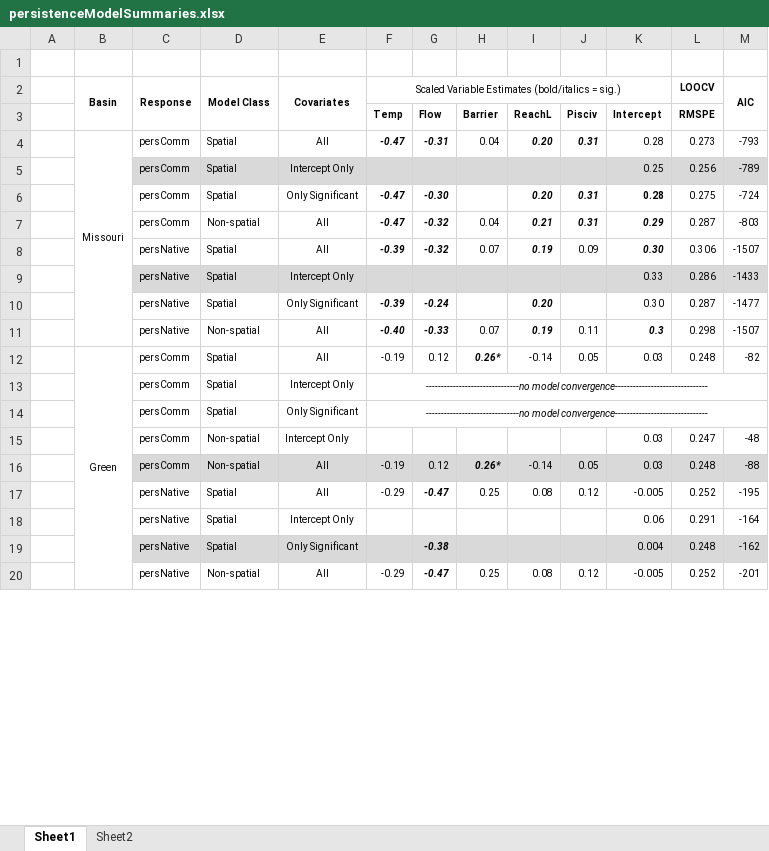
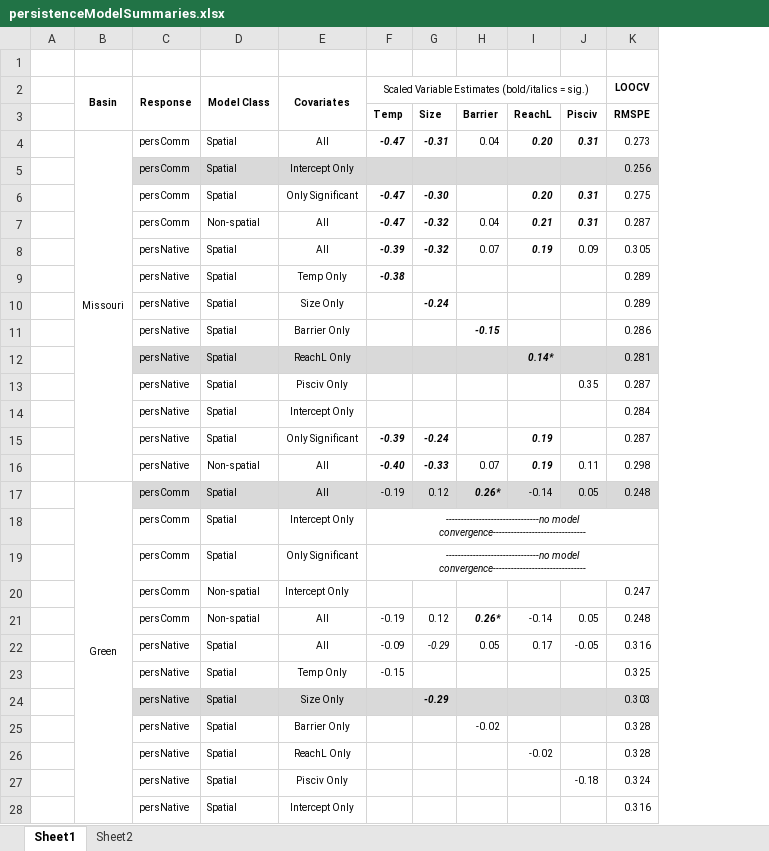
Before and after one commit to niallgclancy/persistence, an Excel workbook: persistenceModelSummaries.xlsx, sheet Sheet1, drawn as a sheet; only a part is shown; values as stored, in another font and other column widths than the file's, no borders; removed rows and columns are numbered as before the commit, all else as after; the diff covers the shown part only; the diff names each change by its address in the sheet, - before the commit and + after, or states it on an @@ line.

```diff
--- a/persistenceModelSummaries.xlsx (sheet Sheet1)
+++ b/persistenceModelSummaries.xlsx (sheet Sheet1)
-column K, rows 3-16: Intercept | 0.28 | 0.25 | 0.28 | 0.29 | 0.30 | 0.33 | 0.30 | 0.3 | 0.03 |  |  | 0.03 | 0.03; row 18: 0.06
-column M (AIC), rows 4-16: -793 | -789 | -724 | -803 | -1507 | -1433 | -1477 | -1507 | -82 |  |  | -48 | -88; row 18: -164
-G3: Flow
+G3: Size
-K8 (LOOCV): 0.306
+K8 (LOOCV): 0.305
+row 9:  |  | persNative | Spatial | Temp Only | -0.38 |  |  |  |  | 0.289
+row 10:  |  | persNative | Spatial | Size Only |  | -0.24 |  |  |  | 0.289
+row 11:  |  | persNative | Spatial | Barrier Only |  |  | -0.15 |  |  | 0.286
+row 12:  |  | persNative | Spatial | ReachL Only |  |  |  | 0.14* |  | 0.281
+row 13:  |  | persNative | Spatial | Pisciv Only |  |  |  |  | 0.35 | 0.287
-C14:J14 fill: #D9D9D9
+C14:J14 fill: none
-K14 (LOOCV): 0.286
+K14 (LOOCV): 0.284
-K14 fill: #D9D9D9
+K14 fill: none
-I15: 0.20
+I15: 0.19
-C17:J17 fill: none
+C17:J17 fill: #D9D9D9
-K17 fill: none
+K17 fill: #D9D9D9
-C21:J21 fill: #D9D9D9
+C21:J21 fill: none
-K21 fill: #D9D9D9
+K21 fill: none
-row 17:  |  | persNative | Spatial | All | -0.29 | -0.47 | 0.25 | 0.08 | 0.12 | -0.005 | 0.252 | -195
+row 22:  |  | persNative | Spatial | All | -0.09 | -0.29 | 0.05 | 0.17 | -0.05 | 0.316
+row 23:  |  | persNative | Spatial | Temp Only | -0.15 |  |  |  |  | 0.325
+row 24:  |  | persNative | Spatial | Size Only |  | -0.29 |  |  |  | 0.303
+row 25:  |  | persNative | Spatial | Barrier Only |  |  | -0.02 |  |  | 0.328
+row 26:  |  | persNative | Spatial | ReachL Only |  |  |  | -0.02 |  | 0.328
+row 27:  |  | persNative | Spatial | Pisciv Only |  |  |  |  | -0.18 | 0.324
-K28 (LOOCV): 0.291
+K28 (LOOCV): 0.316
-row 19:  |  | persNative | Spatial | Only Significant |  | -0.38 |  |  |  | 0.004 | 0.248 | -162
-row 20:  |  | persNative | Non-spatial | All | -0.29 | -0.47 | 0.25 | 0.08 | 0.12 | -0.005 | 0.252 | -201
```
Also changed, not shown: 1 added row elsewhere in this sheet, 23 other files.
